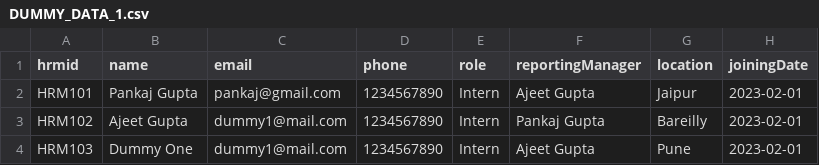
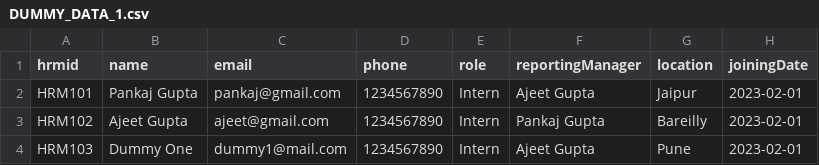
Before and after one commit to ajeet-0007/Employee-Management, a CSV file: DUMMY_DATA_1.csv, drawn as a sheet.

```diff
--- a/DUMMY_DATA_1.csv
+++ b/DUMMY_DATA_1.csv
@@ -2,3 +2,3 @@ hrmid,name,email,phone,role,reportingManager,location,joiningDate
 HRM101,Pankaj Gupta,pankaj@gmail.com,1234567890,Intern,Ajeet Gupta,Jaipur,2023-02-01
-HRM102,Ajeet Gupta,dummy1@mail.com,1234567890,Intern,Pankaj Gupta,Bareilly,2023-02-01
+HRM102,Ajeet Gupta,ajeet@gmail.com,1234567890,Intern,Pankaj Gupta,Bareilly,2023-02-01
 HRM103,Dummy One,dummy1@mail.com,1234567890,Intern,Ajeet Gupta,Pune,2023-02-01
```
Also changed, not shown: 14 other files.
